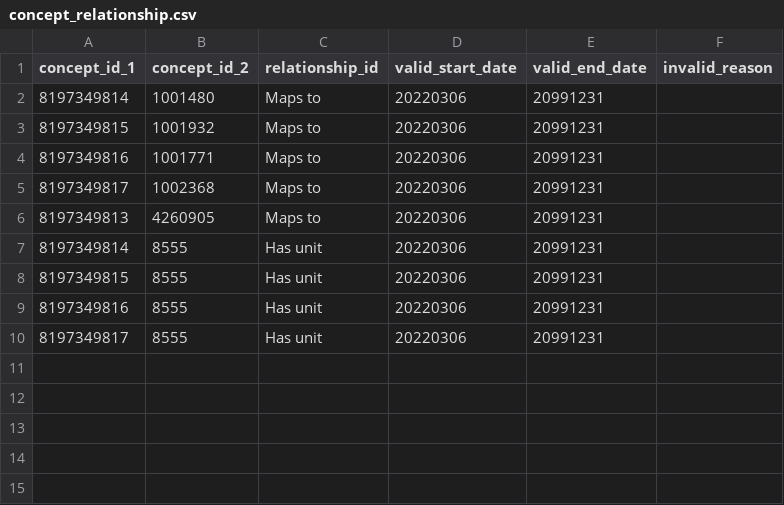
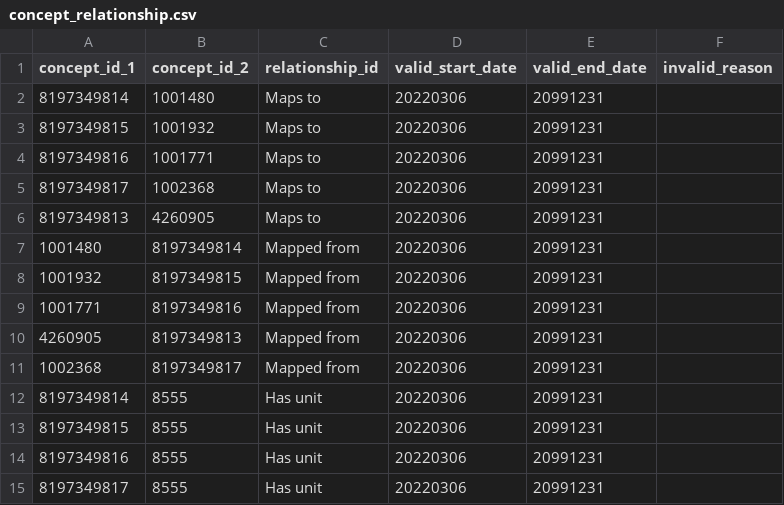
Before and after one commit to jeremy-p-mann/oura_cdm, a CSV file: oura_cdm/data/concept_relationship.csv, drawn as a sheet.

```diff
--- a/oura_cdm/data/concept_relationship.csv
+++ b/oura_cdm/data/concept_relationship.csv
@@ -6,2 +6,7 @@ concept_id_1	concept_id_2	relationship_id	valid_start_date	valid_end_date	invali
 8197349813	4260905	Maps to	20220306	20991231	
+1001480	8197349814	Mapped from	20220306	20991231	
+1001932	8197349815	Mapped from	20220306	20991231	
+1001771	8197349816	Mapped from	20220306	20991231	
+4260905	8197349813	Mapped from	20220306	20991231	
+1002368	8197349817	Mapped from	20220306	20991231	
 8197349814	8555	Has unit	20220306	20991231	
```
Also changed, not shown: 5 other files.
